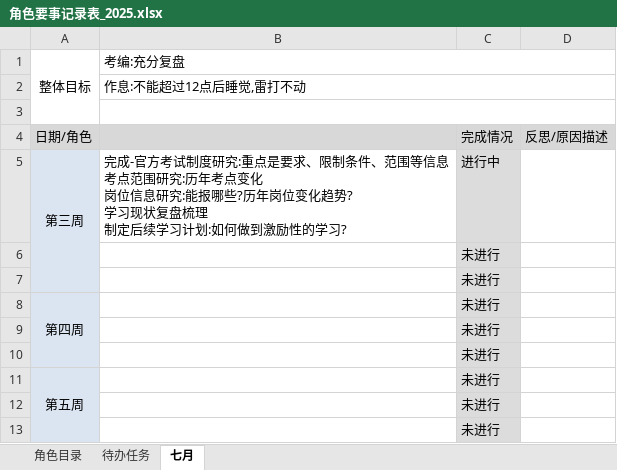
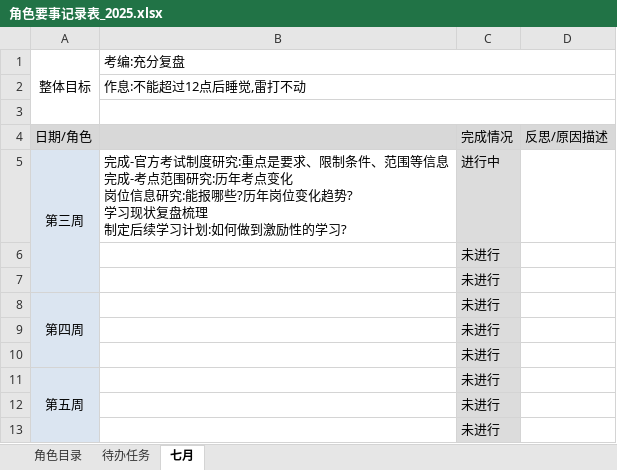
Before and after one commit to monkeyGeek369/icarus_monkeyGeek_source, an Excel workbook: file/personal/roleImportant/角色要事记录表_2025.xlsx, sheet 七月, drawn as a sheet; values as stored, in another font and other column widths than the file's, no borders; ↵ is a line break in a cell; the diff names each change by its address in the sheet, - before the commit and + after, or states it on an @@ line.

```diff
--- a/file/personal/roleImportant/角色要事记录表_2025.xlsx (sheet 七月)
+++ b/file/personal/roleImportant/角色要事记录表_2025.xlsx (sheet 七月)
-B5: …等信息 ↵ 考点范围…
+B5: …等信息 ↵ 完成-考点范围…
```
Also changed, not shown: 1 other file.
